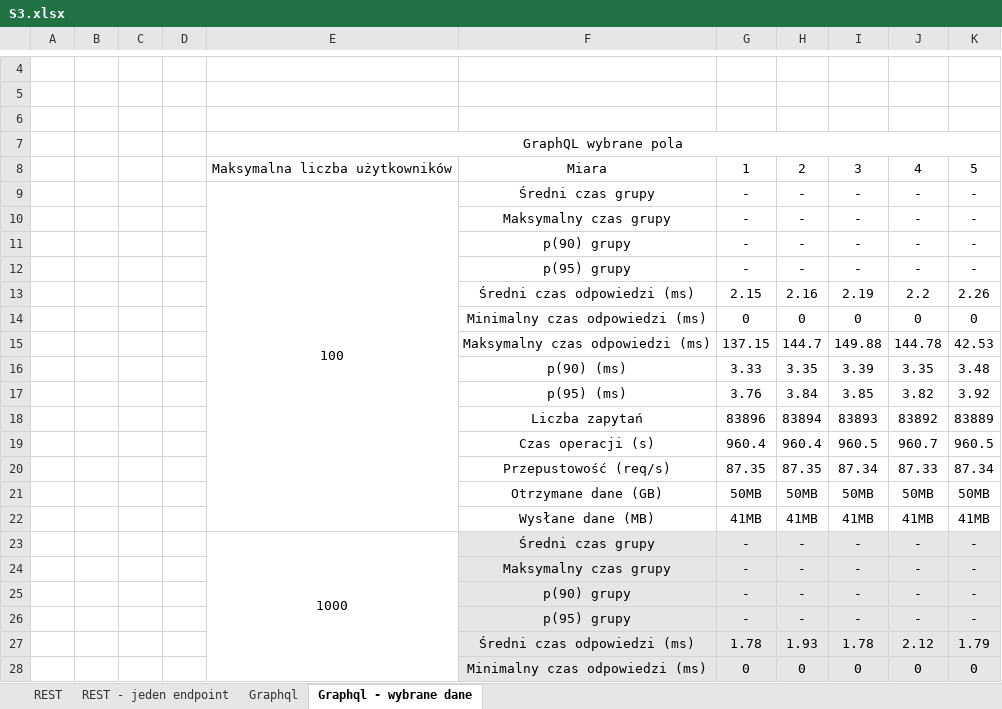
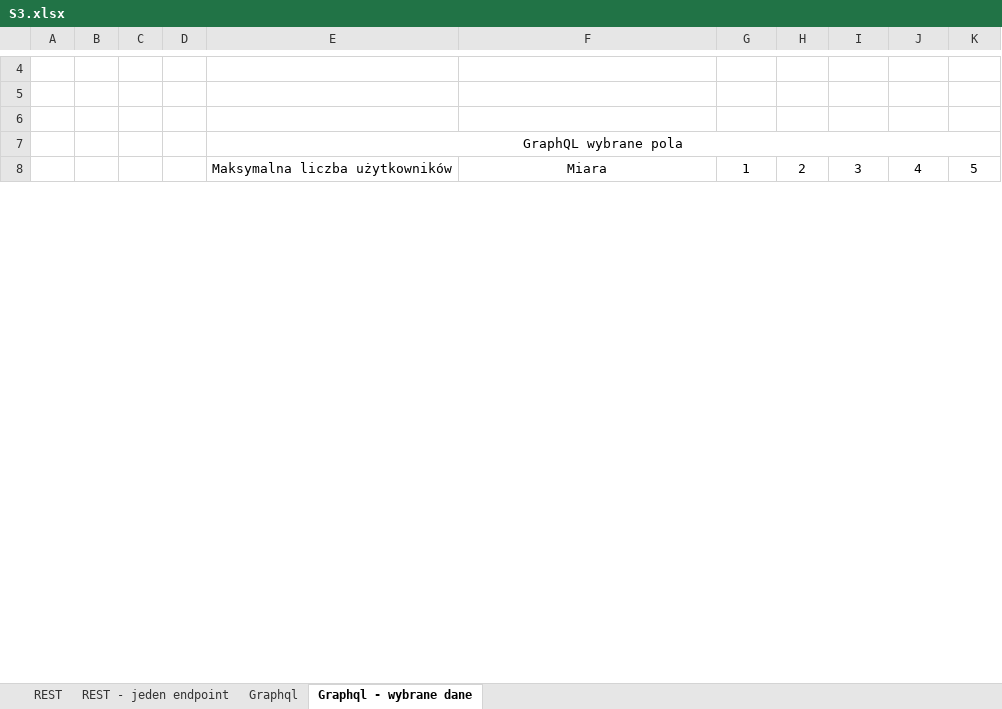
Before and after one commit to Kacper-Stepien/Magisterka, an Excel workbook: Wyniki 3/S3.xlsx, sheet Graphql - wybrane dane, drawn as a sheet; only a part is shown, gaps mark what is left out; values as stored, in another font and other column widths than the file's, no borders; removed rows and columns are numbered as before the commit, all else as after; the diff covers the shown part only; the diff names each change by its address in the sheet, - before the commit and + after, or states it on an @@ line.

```diff
--- a/Wyniki 3/S3.xlsx (sheet Graphql - wybrane dane)
+++ b/Wyniki 3/S3.xlsx (sheet Graphql - wybrane dane)
-row 9:  |  |  |  | 100 | Średni czas grupy | - | - | - | - | -
-row 10:  |  |  |  |  | Maksymalny czas grupy | - | - | - | - | -
-row 11:  |  |  |  |  | p(90) grupy | - | - | - | - | -
-row 12:  |  |  |  |  | p(95) grupy | - | - | - | - | -
-row 13:  |  |  |  |  | Średni czas odpowiedzi (ms) | 2.15 | 2.16 | 2.19 | 2.2 | 2.26
-row 14:  |  |  |  |  | Minimalny czas odpowiedzi (ms) | 0 | 0 | 0 | 0 | 0
-row 15:  |  |  |  |  | Maksymalny czas odpowiedzi (ms) | 137.15 | 144.7 | 149.88 | 144.78 | 42.53
-row 16:  |  |  |  |  | p(90) (ms) | 3.33 | 3.35 | 3.39 | 3.35 | 3.48
-row 17:  |  |  |  |  | p(95) (ms) | 3.76 | 3.84 | 3.85 | 3.82 | 3.92
-row 18:  |  |  |  |  | Liczba zapytań | 83896 | 83894 | 83893 | 83892 | 83889
-row 19:  |  |  |  |  | Czas operacji (s) | 960.4 | 960.4 | 960.5 | 960.7 | 960.5
-row 20:  |  |  |  |  | Przepustowość (req/s) | 87.35 | 87.35 | 87.34 | 87.33 | 87.34
-row 21:  |  |  |  |  | Otrzymane dane (GB) | 50MB | 50MB | 50MB | 50MB | 50MB
-row 22:  |  |  |  |  | Wysłane dane (MB) | 41MB | 41MB | 41MB | 41MB | 41MB
-row 23:  |  |  |  | 1000 | Średni czas grupy | - | - | - | - | -
-row 24:  |  |  |  |  | Maksymalny czas grupy | - | - | - | - | -
-row 25:  |  |  |  |  | p(90) grupy | - | - | - | - | -
-row 26:  |  |  |  |  | p(95) grupy | - | - | - | - | -
-row 27:  |  |  |  |  | Średni czas odpowiedzi (ms) | 1.78 | 1.93 | 1.78 | 2.12 | 1.79
-row 28:  |  |  |  |  | Minimalny czas odpowiedzi (ms) | 0 | 0 | 0 | 0 | 0
```
Also changed, not shown: 42 added rows and 22 removed rows elsewhere in this sheet, sheet REST, sheet REST - jeden endpoint, sheet Graphql, 2 other files.
